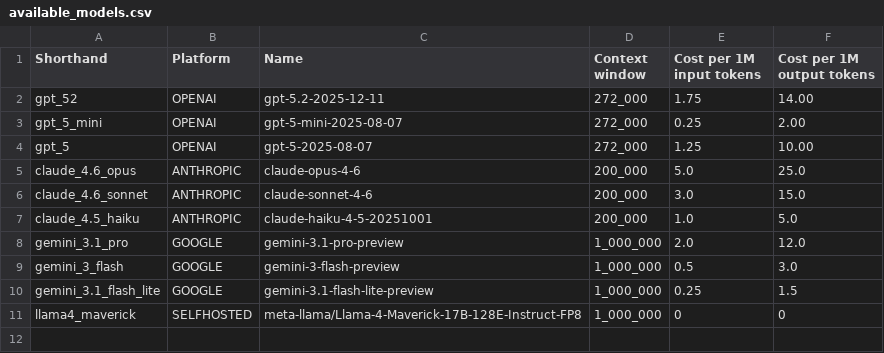
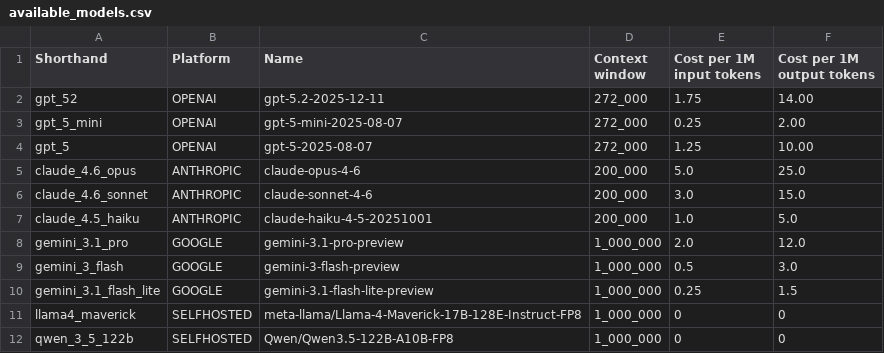
Before and after one commit to CptK/mafc-blueprint-learning, a CSV file: config/available_models.csv, drawn as a sheet.

Commit message:
add qwen

```diff
--- a/config/available_models.csv
+++ b/config/available_models.csv
@@ -11 +11,2 @@ gemini_3.1_flash_lite,GOOGLE,gemini-3.1-flash-lite-preview,1_000_000,0.25,1.5
 llama4_maverick,SELFHOSTED,meta-llama/Llama-4-Maverick-17B-128E-Instruct-FP8,1_000_000,0,0
+qwen_3_5_122b,SELFHOSTED,Qwen/Qwen3.5-122B-A10B-FP8,1_000_000,0,0
```
